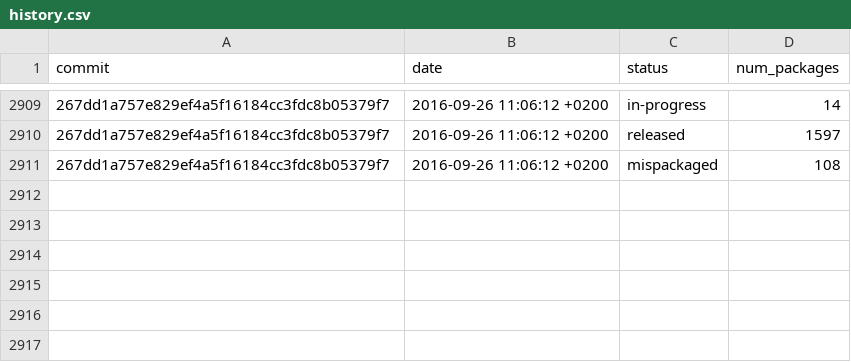
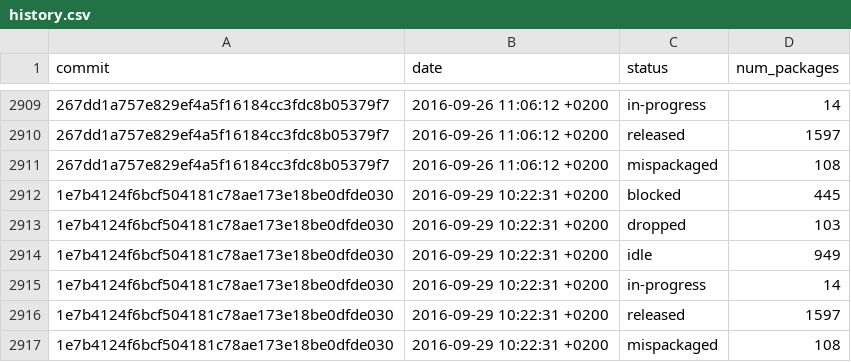
Before and after one commit to fedora-python/portingdb, a CSV file: data/history.csv, drawn as a sheet; only a part is shown, gaps mark what is left out; the diff names each change by its address in the sheet, - before the commit and + after, or states it on an @@ line.

Commit message:
Update Fedora data

```diff
--- a/data/history.csv
+++ b/data/history.csv
+row 2912: 1e7b4124f6bcf504181c78ae173e18be0dfde030 | 2016-09-29 10:22:31 +0200 | blocked | 445
+row 2913: 1e7b4124f6bcf504181c78ae173e18be0dfde030 | 2016-09-29 10:22:31 +0200 | dropped | 103
+row 2914: 1e7b4124f6bcf504181c78ae173e18be0dfde030 | 2016-09-29 10:22:31 +0200 | idle | 949
+row 2915: 1e7b4124f6bcf504181c78ae173e18be0dfde030 | 2016-09-29 10:22:31 +0200 | in-progress | 14
+row 2916: 1e7b4124f6bcf504181c78ae173e18be0dfde030 | 2016-09-29 10:22:31 +0200 | released | 1597
+row 2917: 1e7b4124f6bcf504181c78ae173e18be0dfde030 | 2016-09-29 10:22:31 +0200 | mispackaged | 108
```
Also changed, not shown: 1 other file.
